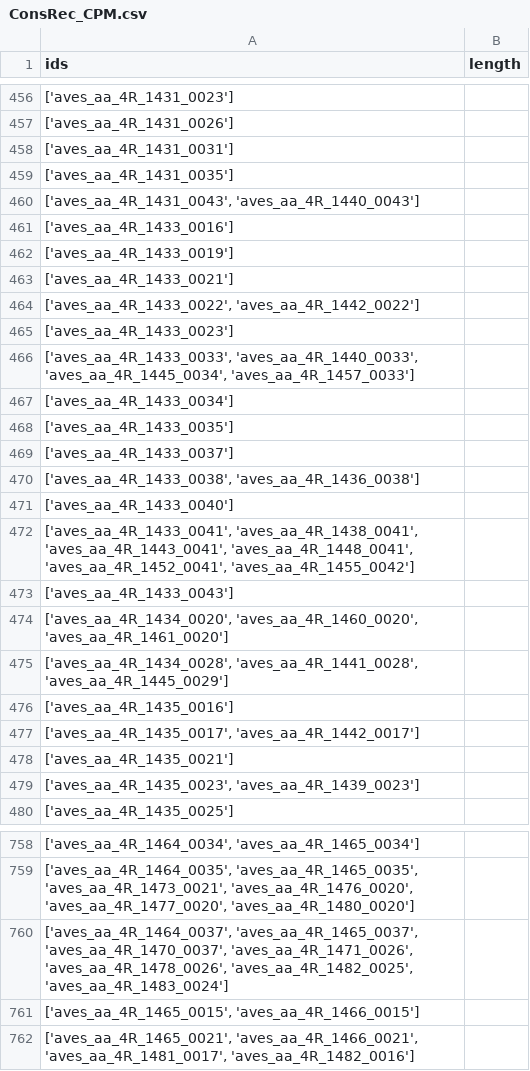
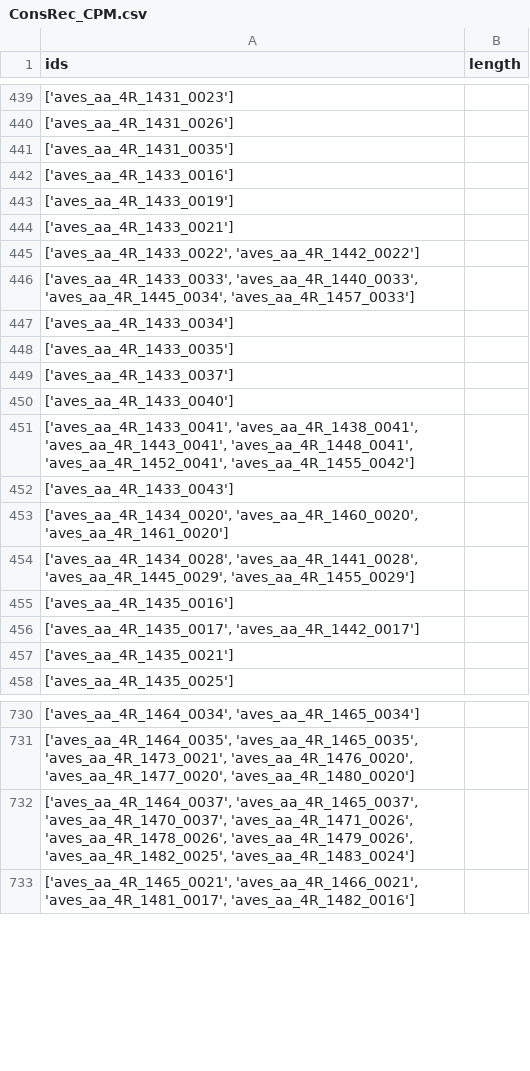
Before and after one commit to porte-g/ProjetEchevinsDeStrasbourg, a CSV file: Analyse/Data/ConsRec_CPM.csv, drawn as a sheet; only a part is shown, gaps mark what is left out; the diff covers the shown part only.

```diff
--- a/Analyse/Data/ConsRec_CPM.csv
+++ b/Analyse/Data/ConsRec_CPM.csv
@@ -457,5 +440,3 @@ ids,length
 ['aves_aa_4R_1431_0026'],
-['aves_aa_4R_1431_0031'],
 ['aves_aa_4R_1431_0035'],
-"['aves_aa_4R_1431_0043', 'aves_aa_4R_1440_0043']",
 ['aves_aa_4R_1433_0016'],
@@ -464,3 +445,2 @@ ids,length
 "['aves_aa_4R_1433_0022', 'aves_aa_4R_1442_0022']",
-['aves_aa_4R_1433_0023'],
 "['aves_aa_4R_1433_0033', 'aves_aa_4R_1440_0033', 'aves_aa_4R_1445_0034', 'aves_aa_4R_1457_0033']",
@@ -469,3 +449,2 @@ ids,length
 ['aves_aa_4R_1433_0037'],
-"['aves_aa_4R_1433_0038', 'aves_aa_4R_1436_0038']",
 ['aves_aa_4R_1433_0040'],
@@ -474,3 +453,3 @@ ids,length
 "['aves_aa_4R_1434_0020', 'aves_aa_4R_1460_0020', 'aves_aa_4R_1461_0020']",
-"['aves_aa_4R_1434_0028', 'aves_aa_4R_1441_0028', 'aves_aa_4R_1445_0029']",
+"['aves_aa_4R_1434_0028', 'aves_aa_4R_1441_0028', 'aves_aa_4R_1445_0029', 'aves_aa_4R_1455_0029']",
 ['aves_aa_4R_1435_0016'],
@@ -478,3 +457,2 @@ ids,length
 ['aves_aa_4R_1435_0021'],
-"['aves_aa_4R_1435_0023', 'aves_aa_4R_1439_0023']",
 ['aves_aa_4R_1435_0025'],
@@ -759,4 +731,3 @@ ids,length
 "['aves_aa_4R_1464_0035', 'aves_aa_4R_1465_0035', 'aves_aa_4R_1473_0021', 'aves_aa_4R_1476_0020', 'aves_aa_4R_1477_0020', 'aves_aa_4R_1480_0020']",
-"['aves_aa_4R_1464_0037', 'aves_aa_4R_1465_0037', 'aves_aa_4R_1470_0037', 'aves_aa_4R_1471_0026', 'aves_aa_4R_1478_0026', 'aves_aa_4R_1482_0025', 'aves_aa_4R_1483_0024']",
-"['aves_aa_4R_1465_0015', 'aves_aa_4R_1466_0015']",
+"['aves_aa_4R_1464_0037', 'aves_aa_4R_1465_0037', 'aves_aa_4R_1470_0037', 'aves_aa_4R_1471_0026', 'aves_aa_4R_1478_0026', 'aves_aa_4R_1479_0026', 'aves_aa_4R_1482_0025', 'aves_aa_4R_1483_0024']",
 "['aves_aa_4R_1465_0021', 'aves_aa_4R_1466_0021', 'aves_aa_4R_1481_0017', 'aves_aa_4R_1482_0016']",
```
Also changed, not shown: 1 added row, 30 removed rows and 35 edited cells elsewhere in this file, Analyse/Data/Authority.csv, Analyse/Data/OccEch.csv, 5 other files.
